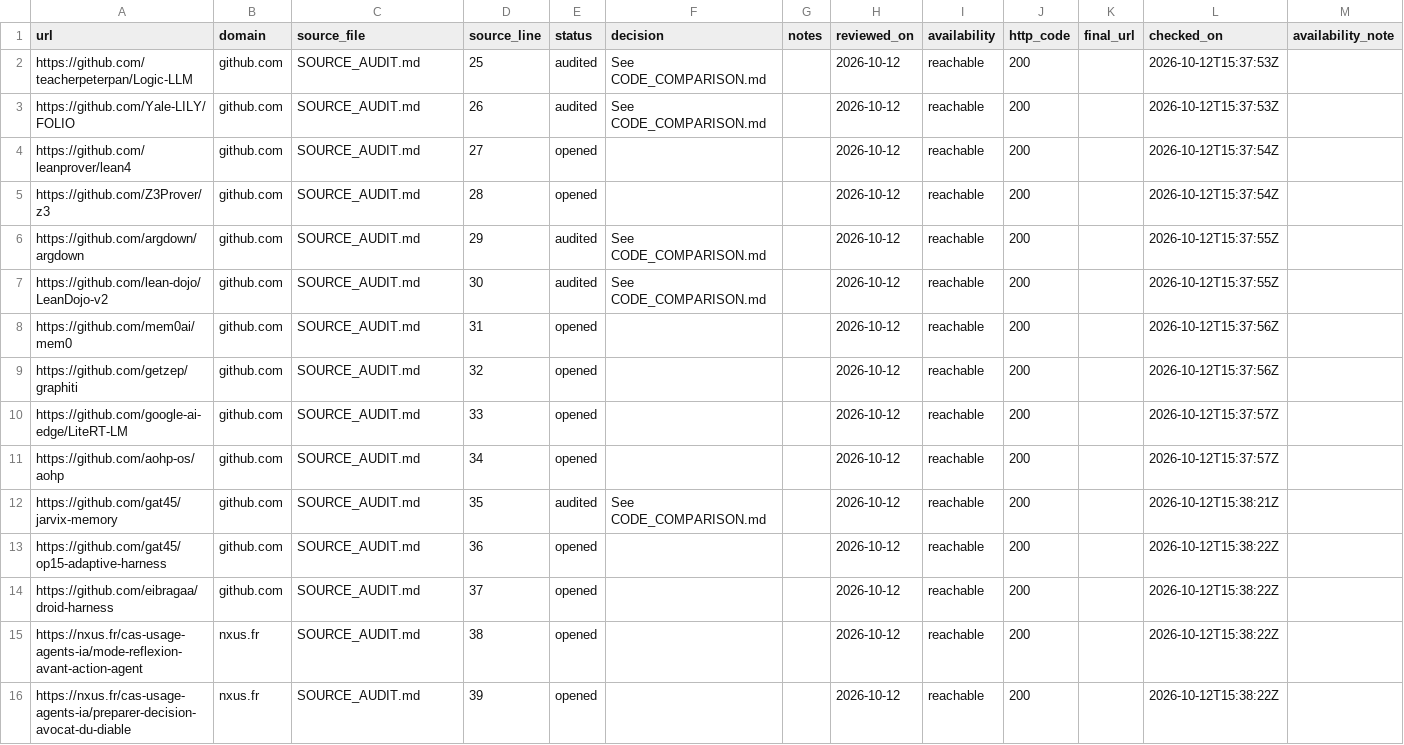
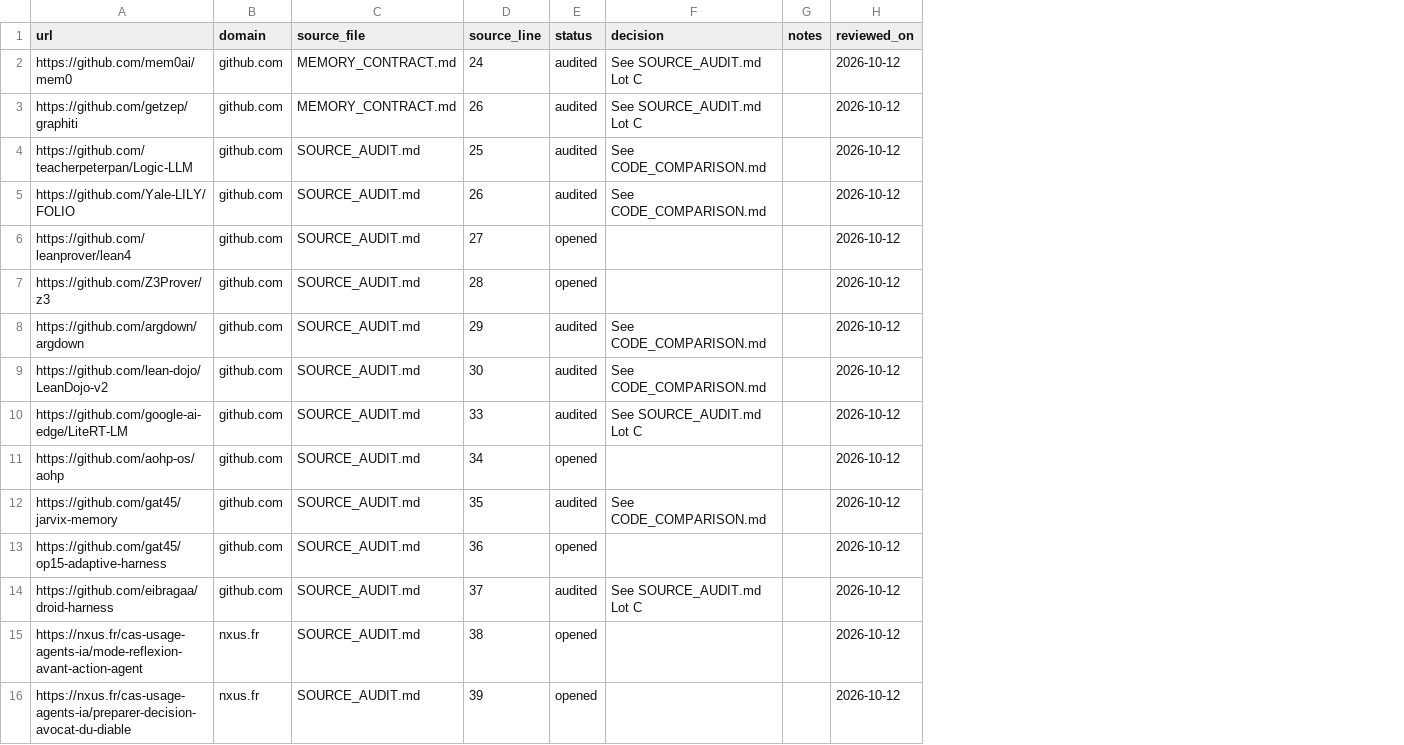
Before and after one commit to gat45/op15-logos, a CSV file: docs/URL_REGISTRY.csv, drawn as a sheet; only a part is shown; removed rows and columns are numbered as before the commit, all else as after; the diff covers the shown part only; the diff names each change by its address in the sheet, - before the commit and + after, or states it on an @@ line.

Commit message:
feat: persist evidence with provenance and audit memory sources

```diff
--- a/docs/URL_REGISTRY.csv
+++ b/docs/URL_REGISTRY.csv
-column I (availability), rows 2-7: all reachable; rows 10-16: all reachable
-column J (http_code), rows 2-7: all 200; rows 10-16: all 200
-column K (final_url), empty
-column L (checked_on), rows 2-7: 2026-10-12T15:37:53Z | 2026-10-12T15:37:53Z | 2026-10-12T15:37:54Z | 2026-10-12T15:37:54Z | 2026-10-12T15:37:55Z | 2026-10-12T15:37:55Z; rows 10-16: 2026-10-12T15:37:57Z | 2026-10-12T15:37:57Z | 2026-10-12T15:38:21Z | 2026-10-12T15:38:22Z | 2026-10-12T15:38:22Z | 2026-10-12T15:38:22Z | 2026-10-12T15:38:22Z
-column M (availability_note), empty
+row 2: https://github.com/mem0ai/mem0 | github.com | MEMORY_CONTRACT.md | 24 | audited | See SOURCE_AUDIT.md Lot C |  | 2026-10-12
+row 3: https://github.com/getzep/graphiti | github.com | MEMORY_CONTRACT.md | 26 | audited | See SOURCE_AUDIT.md Lot C |  | 2026-10-12
-row 8: https://github.com/mem0ai/mem0 | github.com | SOURCE_AUDIT.md | 31 | opened |  |  | 2026-10-12 | reachable | 200 |  | 2026-10-12T15:37:56Z
-row 9: https://github.com/getzep/graphiti | github.com | SOURCE_AUDIT.md | 32 | opened |  |  | 2026-10-12 | reachable | 200 |  | 2026-10-12T15:37:56Z
-E10 (status): opened
+E10 (status): audited
-F10 (decision): (empty)
+F10 (decision): See SOURCE_AUDIT.md Lot C
-E14 (status): opened
+E14 (status): audited
-F14 (decision): (empty)
+F14 (decision): See SOURCE_AUDIT.md Lot C
```
Also changed, not shown: 66 edited cells elsewhere in this file, 3 other files.
